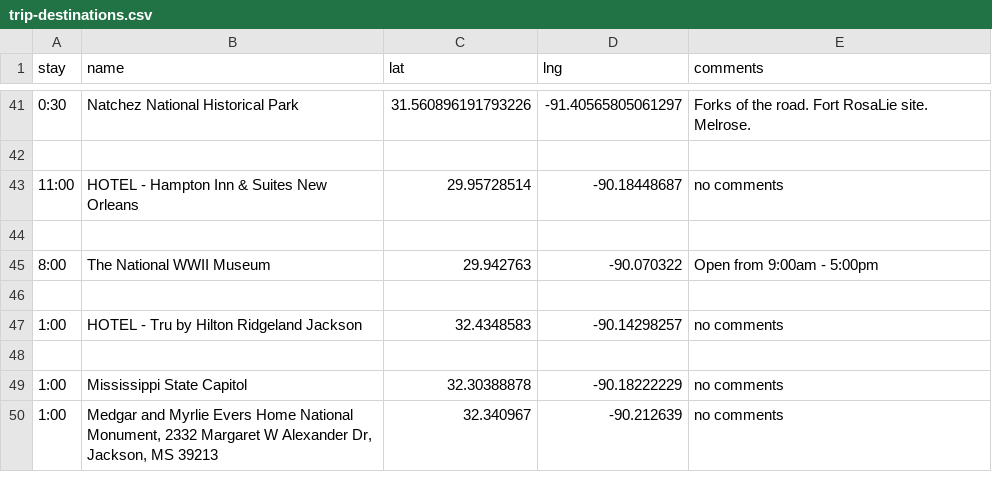
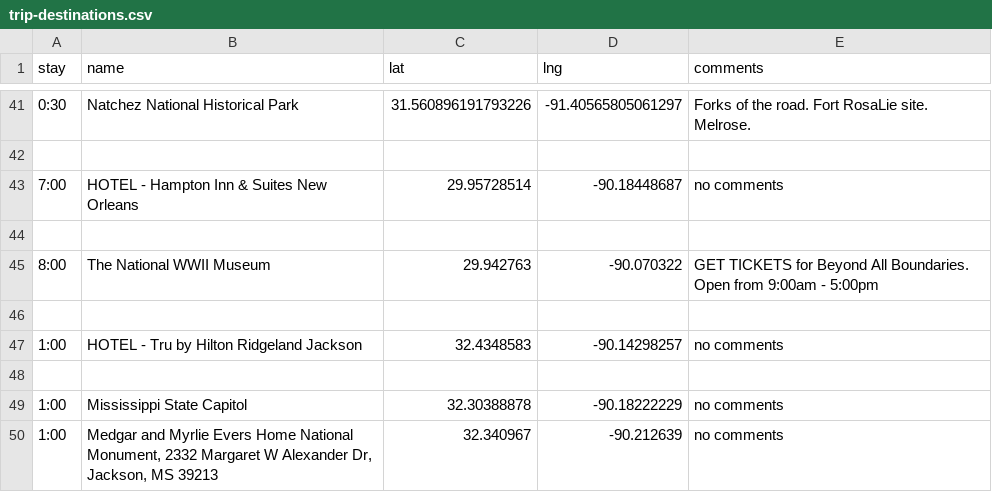
Before and after one commit to podollb/vacation, a CSV file: trip-destinations.csv, drawn as a sheet; only a part is shown, gaps mark what is left out.

```diff
--- a/trip-destinations.csv
+++ b/trip-destinations.csv
@@ -42,5 +42,5 @@
 
-"11:00","HOTEL - Hampton Inn & Suites New Orleans","29.95728514","-90.18448687","no comments"
+"7:00","HOTEL - Hampton Inn & Suites New Orleans","29.95728514","-90.18448687","no comments"
 
-"8:00","The National WWII Museum","29.942763","-90.070322","Open from 9:00am - 5:00pm"
+"8:00","The National WWII Museum","29.942763","-90.070322","GET TICKETS for Beyond All Boundaries. Open from 9:00am - 5:00pm"
 
```
Also changed, not shown: 2 other files.
